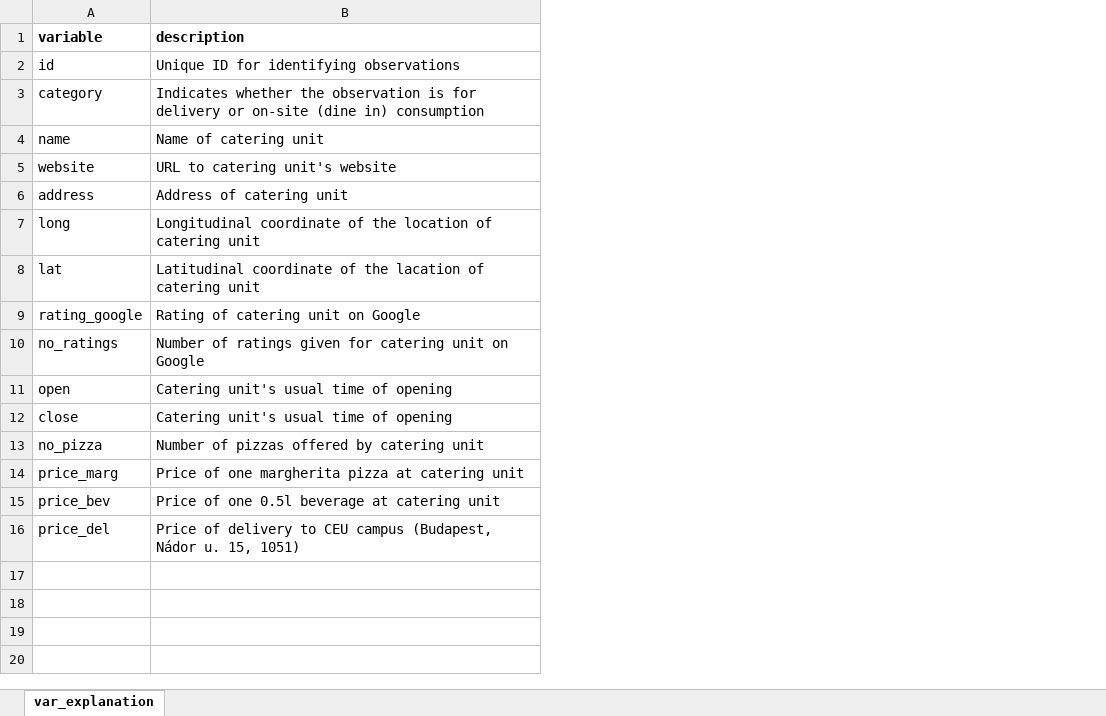
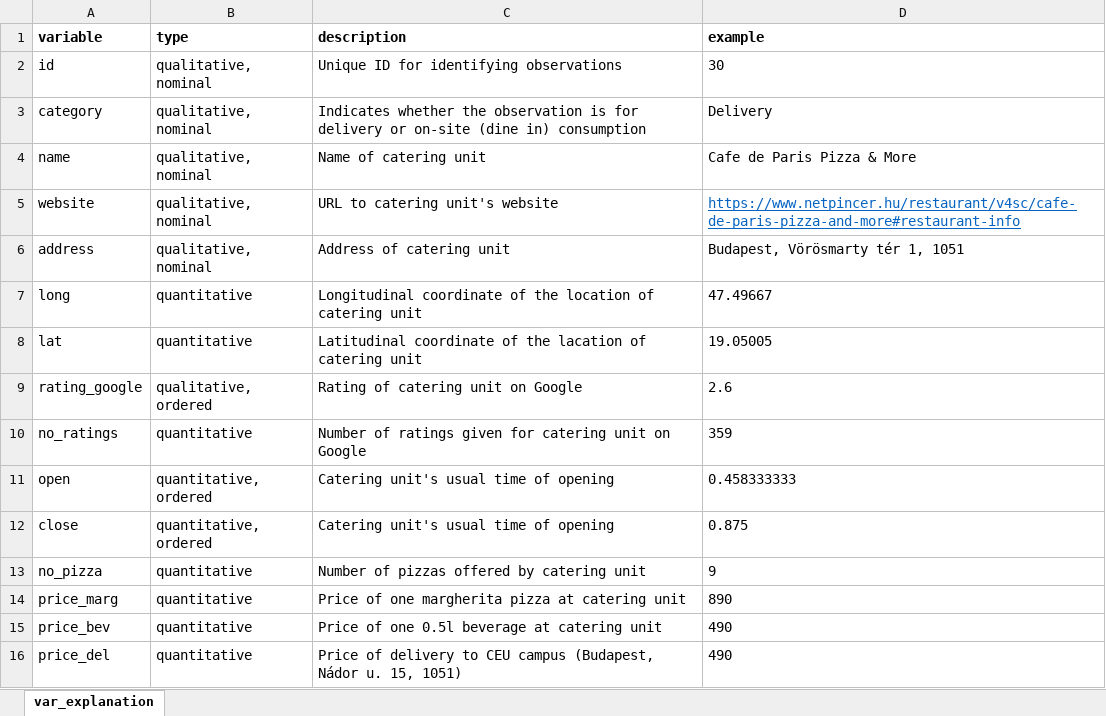
Before and after one commit to Julianna-szabo/DA_team_project, an Excel workbook: variables.xlsx, sheet var_explanation, drawn as a sheet; values as stored, in another font and other column widths than the file's, no borders; the diff names each change by its address in the sheet, - before the commit and + after, or states it on an @@ line.

Commit message:
add type and example columns to variable.xlsx

```diff
--- a/variables.xlsx (sheet var_explanation)
+++ b/variables.xlsx (sheet var_explanation)
+column B (type), rows 2-16: qualitative, nominal | qualitative, nominal | qualitative, nominal | qualitative, nominal | qualitative, nominal | quantitative | quantitative | qualitative, ordered | quantitative | quantitative, ordered | quantitative, ordered | quantitative | quantitative | quantitative | quantitative
+column D (example), rows 2-16: 30 | Delivery | Cafe de Paris Pizza & More | https://www.netpincer.hu/restaurant/v4sc/cafe-de-paris-pizza-and-more#restaurant-info | Budapest, Vörösmarty tér 1, 1051 | 47.49667 | 19.05005 | 2.6 | 359 | 0.458333333 | 0.875 | 9 | 890 | 490 | 490
```
